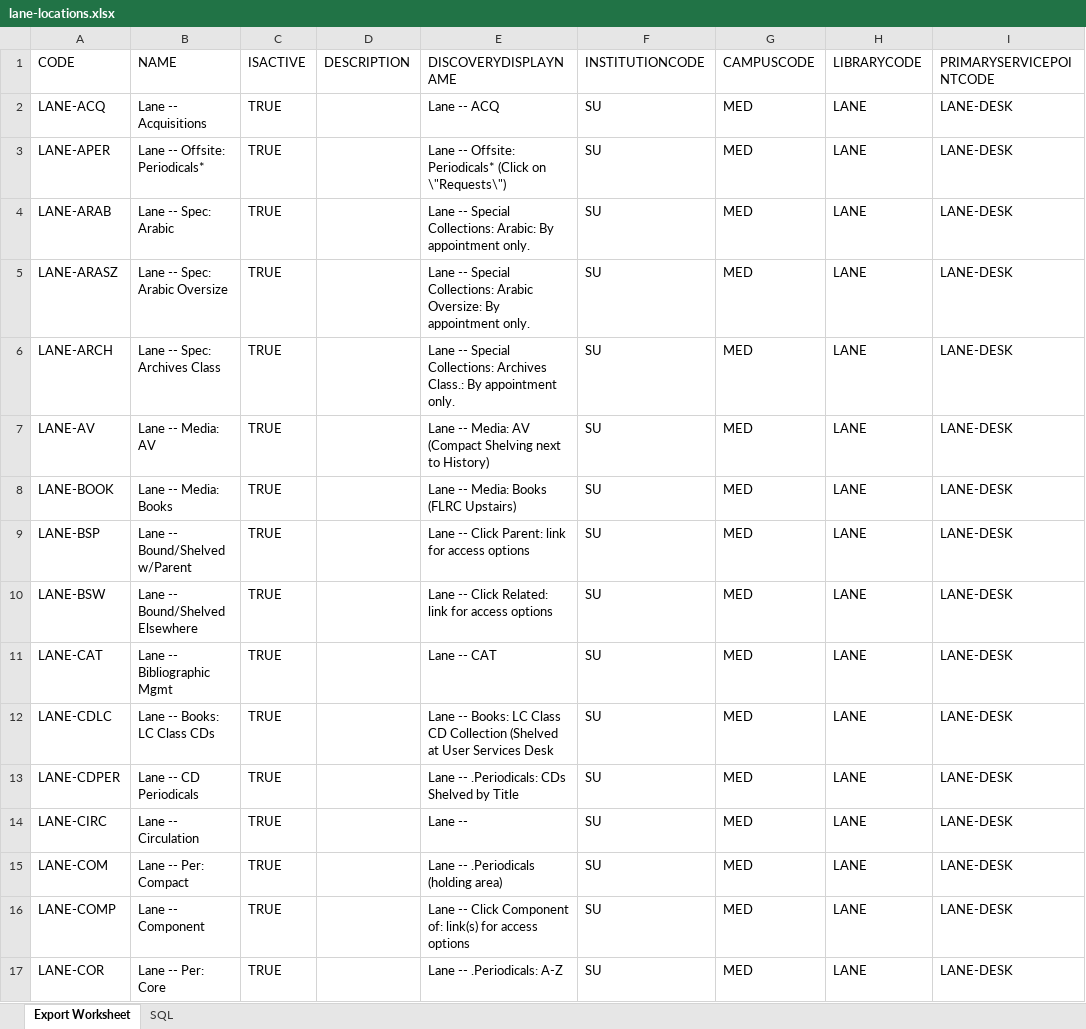
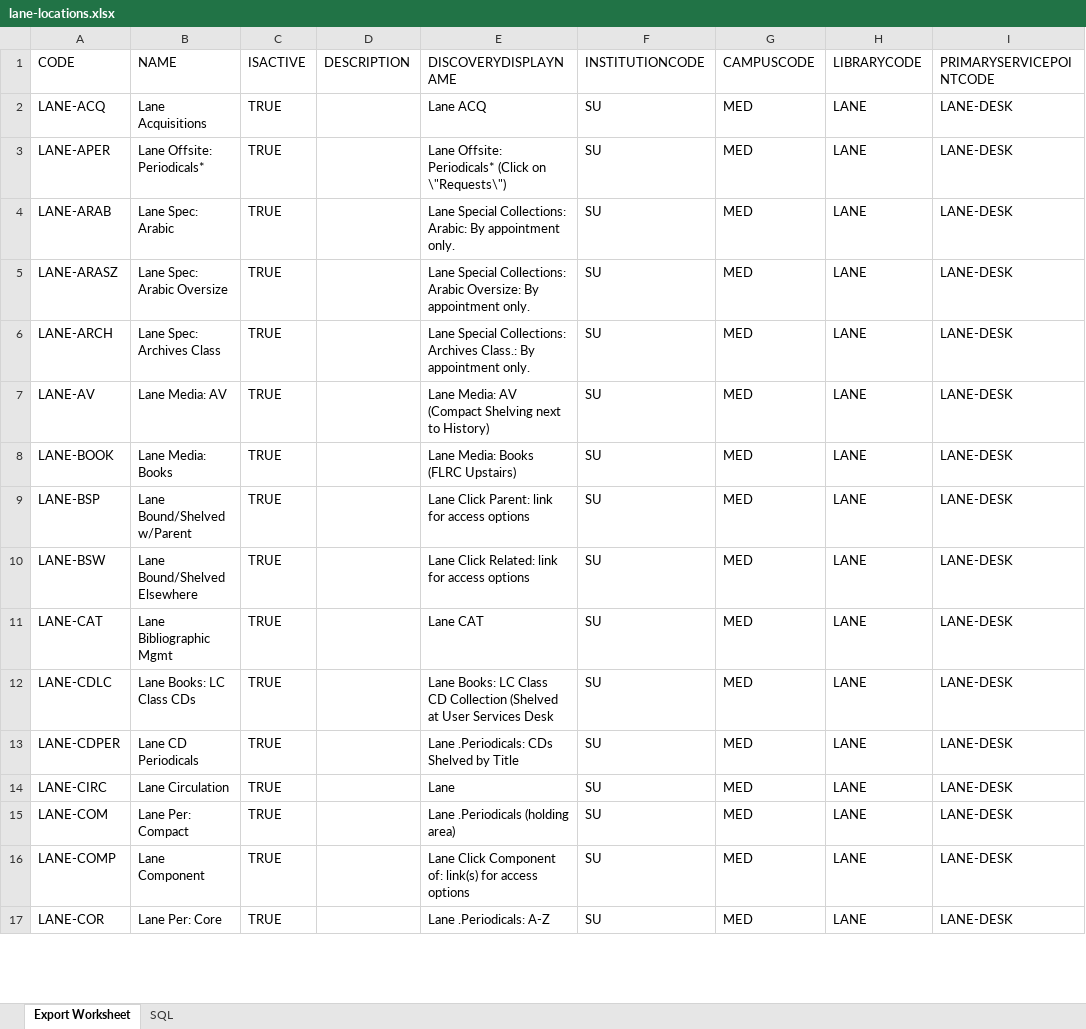
Before and after one commit to sul-dlss/folio-lane-migration, an Excel workbook: lane-locations.xlsx, sheet Export Worksheet, drawn as a sheet; only a part is shown; values as stored, in another font and other column widths than the file's, no borders; the diff covers the shown part only; the diff names each change by its address in the sheet, - before the commit and + after, or states it on an @@ line.

Commit message:
name change as per dlrueda

```diff
--- a/lane-locations.xlsx (sheet Export Worksheet)
+++ b/lane-locations.xlsx (sheet Export Worksheet)
-B2 (NAME): Lane -- Acquisitions
+B2 (NAME): Lane Acquisitions
-E2 (DISCOVERYDISPLAYNAME): Lane -- ACQ
+E2 (DISCOVERYDISPLAYNAME): Lane ACQ
-B3 (NAME): Lane -- Offsite: Periodicals*
+B3 (NAME): Lane Offsite: Periodicals*
-E3 (DISCOVERYDISPLAYNAME): Lane -- Offsite: Periodicals*…
+E3 (DISCOVERYDISPLAYNAME): Lane Offsite: Periodicals*…
-B4 (NAME): Lane -- Spec: Arabic
+B4 (NAME): Lane Spec: Arabic
-E4 (DISCOVERYDISPLAYNAME): Lane -- Special Collections:…
+E4 (DISCOVERYDISPLAYNAME): Lane Special Collections:…
-B5 (NAME): Lane -- Spec: Arabic Oversize
+B5 (NAME): Lane Spec: Arabic Oversize
-E5 (DISCOVERYDISPLAYNAME): Lane -- Special Collections:…
+E5 (DISCOVERYDISPLAYNAME): Lane Special Collections:…
-B6 (NAME): Lane -- Spec: Archives Class
+B6 (NAME): Lane Spec: Archives Class
-E6 (DISCOVERYDISPLAYNAME): Lane -- Special Collections:…
+E6 (DISCOVERYDISPLAYNAME): Lane Special Collections:…
-B7 (NAME): Lane -- Media: AV
+B7 (NAME): Lane Media: AV
-E7 (DISCOVERYDISPLAYNAME): Lane -- Media: AV…
+E7 (DISCOVERYDISPLAYNAME): Lane Media: AV…
-B8 (NAME): Lane -- Media: Books
+B8 (NAME): Lane Media: Books
-E8 (DISCOVERYDISPLAYNAME): Lane -- Media: Books (FLRC Upstairs)
+E8 (DISCOVERYDISPLAYNAME): Lane Media: Books (FLRC Upstairs)
-B9 (NAME): Lane -- Bound/Shelved w/Parent
+B9 (NAME): Lane Bound/Shelved w/Parent
-E9 (DISCOVERYDISPLAYNAME): Lane -- Click Parent: link for access options
+E9 (DISCOVERYDISPLAYNAME): Lane Click Parent: link for access options
-B10 (NAME): Lane -- Bound/Shelved Elsewhere
+B10 (NAME): Lane Bound/Shelved Elsewhere
-E10 (DISCOVERYDISPLAYNAME): Lane -- Click Related: link for access options
+E10 (DISCOVERYDISPLAYNAME): Lane Click Related: link for access options
-B11 (NAME): Lane -- Bibliographic Mgmt
+B11 (NAME): Lane Bibliographic Mgmt
-E11 (DISCOVERYDISPLAYNAME): Lane -- CAT
+E11 (DISCOVERYDISPLAYNAME): Lane CAT
-B12 (NAME): Lane -- Books: LC Class CDs
+B12 (NAME): Lane Books: LC Class CDs
-E12 (DISCOVERYDISPLAYNAME): Lane -- Books: LC…
+E12 (DISCOVERYDISPLAYNAME): Lane Books: LC…
-B13 (NAME): Lane -- CD Periodicals
+B13 (NAME): Lane CD Periodicals
-E13 (DISCOVERYDISPLAYNAME): Lane -- .Periodicals: CDs Shelved by Title
+E13 (DISCOVERYDISPLAYNAME): Lane .Periodicals: CDs Shelved by Title
-B14 (NAME): Lane -- Circulation
+B14 (NAME): Lane Circulation
-E14 (DISCOVERYDISPLAYNAME): Lane --
+E14 (DISCOVERYDISPLAYNAME): Lane
-B15 (NAME): Lane -- Per: Compact
+B15 (NAME): Lane Per: Compact
-E15 (DISCOVERYDISPLAYNAME): Lane -- .Periodicals (holding area)
+E15 (DISCOVERYDISPLAYNAME): Lane .Periodicals (holding area)
-B16 (NAME): Lane -- Component
+B16 (NAME): Lane Component
-E16 (DISCOVERYDISPLAYNAME): Lane -- Click Component…
+E16 (DISCOVERYDISPLAYNAME): Lane Click Component…
-B17 (NAME): Lane -- Per: Core
+B17 (NAME): Lane Per: Core
-E17 (DISCOVERYDISPLAYNAME): Lane -- .Periodicals: A-Z
+E17 (DISCOVERYDISPLAYNAME): Lane .Periodicals: A-Z
```
Also changed, not shown: 250 edited cells elsewhere in this sheet, sheet SQL.
